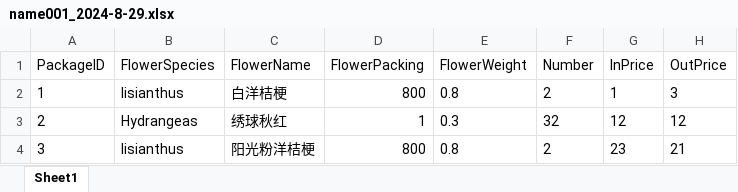
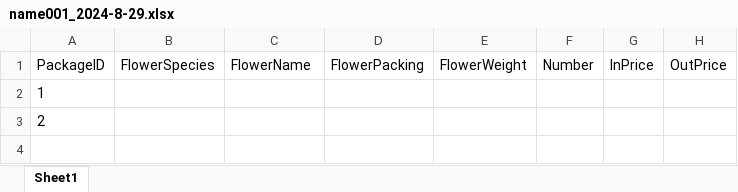
Before and after one commit to Y-small-space/FlowerShopWeb, an Excel workbook: DateBase/orders/name001_2024-8-29.xlsx, sheet Sheet1, drawn as a sheet; values as stored, in another font and other column widths than the file's, no borders; the diff names each change by its address in the sheet, - before the commit and + after, or states it on an @@ line.

Commit message:
Update DateBase/orders/name001_2024-8-29.xlsx

```diff
--- a/DateBase/orders/name001_2024-8-29.xlsx (sheet Sheet1)
+++ b/DateBase/orders/name001_2024-8-29.xlsx (sheet Sheet1)
-B2 (FlowerSpecies): lisianthus
+B2 (FlowerSpecies): (empty)
-C2 (FlowerName): 白洋桔梗
+C2 (FlowerName): (empty)
-D2 (FlowerPacking): 800
+D2 (FlowerPacking): (empty)
-E2 (FlowerWeight): 0.8
+E2 (FlowerWeight): (empty)
-F2 (Number): 2
+F2 (Number): (empty)
-G2 (InPrice): 1
+G2 (InPrice): (empty)
-H2 (OutPrice): 3
+H2 (OutPrice): (empty)
-B3 (FlowerSpecies): Hydrangeas
+B3 (FlowerSpecies): (empty)
-C3 (FlowerName): 绣球秋红
+C3 (FlowerName): (empty)
-D3 (FlowerPacking): 1
+D3 (FlowerPacking): (empty)
-E3 (FlowerWeight): 0.3
+E3 (FlowerWeight): (empty)
-F3 (Number): 32
+F3 (Number): (empty)
-G3 (InPrice): 12
+G3 (InPrice): (empty)
-H3 (OutPrice): 12
+H3 (OutPrice): (empty)
-row 4: 3 | lisianthus | 阳光粉洋桔梗 | 800 | 0.8 | 2 | 23 | 21
```
